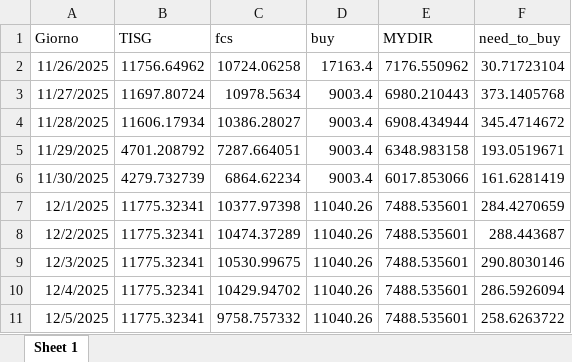
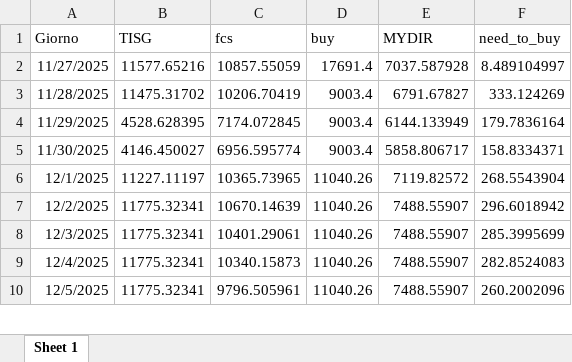
Before and after one commit to Alainpp96/forecastg, an Excel workbook: need_to_buy.xlsx, sheet Sheet 1, drawn as a sheet; only a part is shown; values as stored, in another font and other column widths than the file's, no borders; removed rows and columns are numbered as before the commit, all else as after; the diff covers the shown part only; the diff names each change by its address in the sheet, - before the commit and + after, or states it on an @@ line.

Commit message:
Aggiorno file need_to_buy.xlsx da R

```diff
--- a/need_to_buy.xlsx (sheet Sheet 1)
+++ b/need_to_buy.xlsx (sheet Sheet 1)
-row 2: 11/26/2025 | 11756.64962 | 10724.06258 | 17163.4 | 7176.550962 | 30.71723104
-B2 (TISG): 11697.80724
+B2 (TISG): 11577.65216
-C2 (fcs): 10978.5634
+C2 (fcs): 10857.55059
-D2 (buy): 9003.4
+D2 (buy): 17691.4
-E2 (MYDIR): 6980.210443
+E2 (MYDIR): 7037.587928
-F2 (need_to_buy): 373.1405768
+F2 (need_to_buy): 8.489104997
-B3 (TISG): 11606.17934
+B3 (TISG): 11475.31702
-C3 (fcs): 10386.28027
+C3 (fcs): 10206.70419
-E3 (MYDIR): 6908.434944
+E3 (MYDIR): 6791.67827
-F3 (need_to_buy): 345.4714672
+F3 (need_to_buy): 333.124269
-B4 (TISG): 4701.208792
+B4 (TISG): 4528.628395
-C4 (fcs): 7287.664051
+C4 (fcs): 7174.072845
-E4 (MYDIR): 6348.983158
+E4 (MYDIR): 6144.133949
-F4 (need_to_buy): 193.0519671
+F4 (need_to_buy): 179.7836164
-B5 (TISG): 4279.732739
+B5 (TISG): 4146.450027
-C5 (fcs): 6864.62234
+C5 (fcs): 6956.595774
-E5 (MYDIR): 6017.853066
+E5 (MYDIR): 5858.806717
-F5 (need_to_buy): 161.6281419
+F5 (need_to_buy): 158.8334371
-B6 (TISG): 11775.32341
+B6 (TISG): 11227.11197
-C6 (fcs): 10377.97398
+C6 (fcs): 10365.73965
-E6 (MYDIR): 7488.535601
+E6 (MYDIR): 7119.82572
-F6 (need_to_buy): 284.4270659
+F6 (need_to_buy): 268.5543904
-C7 (fcs): 10474.37289
+C7 (fcs): 10670.14639
-E7:E10 (MYDIR): 7488.535601
+E7:E10 (MYDIR): 7488.55907
-F7 (need_to_buy): 288.443687
+F7 (need_to_buy): 296.6018942
-C8 (fcs): 10530.99675
+C8 (fcs): 10401.29061
-F8 (need_to_buy): 290.8030146
+F8 (need_to_buy): 285.3995699
-C9 (fcs): 10429.94702
+C9 (fcs): 10340.15873
-F9 (need_to_buy): 286.5926094
+F9 (need_to_buy): 282.8524083
-C10 (fcs): 9758.757332
+C10 (fcs): 9796.505961
-F10 (need_to_buy): 258.6263722
+F10 (need_to_buy): 260.2002096
```
Also changed, not shown: 1 added row and 12 edited cells elsewhere in this sheet.
